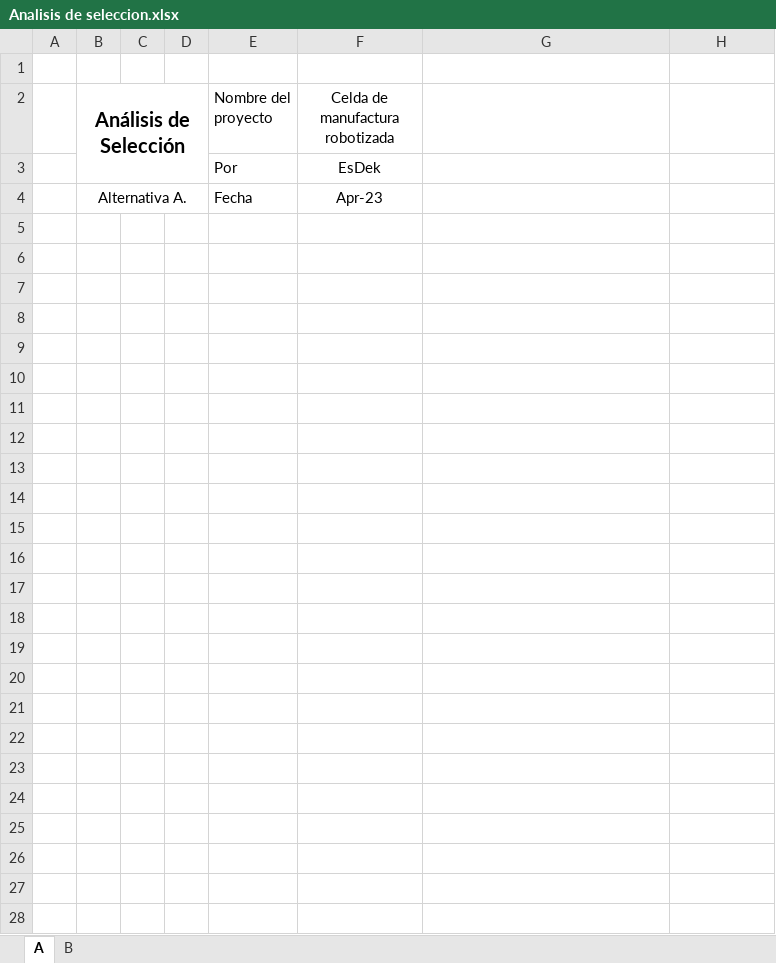
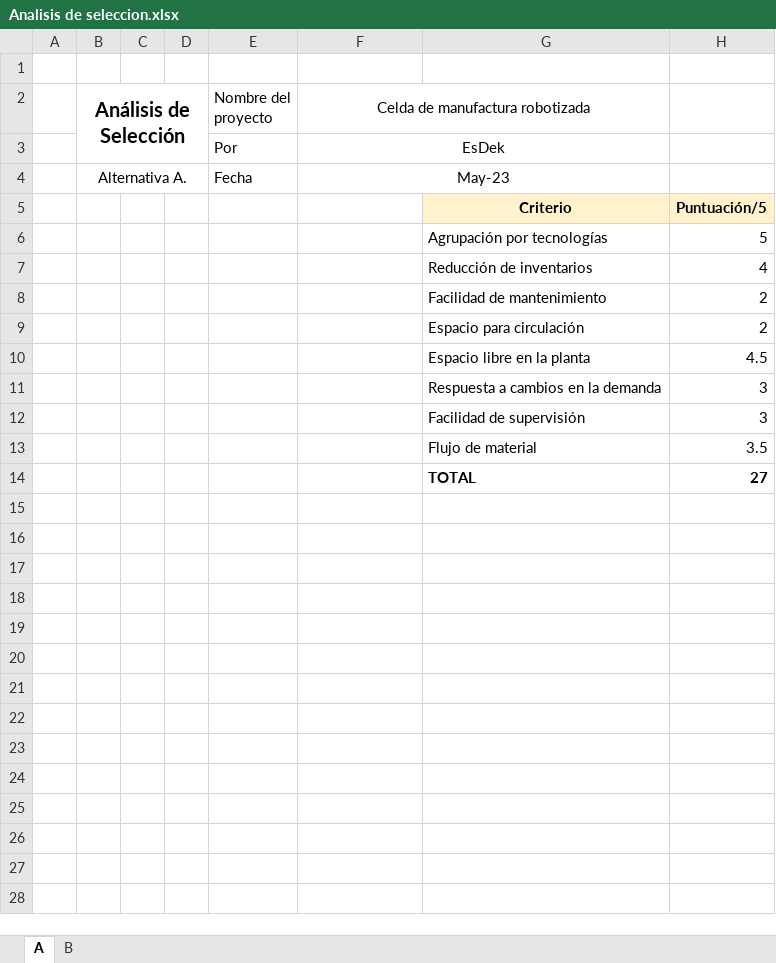
Before and after one commit to Esdek/Esdek, an Excel workbook: Celda Robotizada/Analisis de seleccion.xlsx, sheet A, drawn as a sheet; only a part is shown; values as stored, in another font and other column widths than the file's, no borders; charts and pictures not drawn; removed rows and columns are numbered as before the commit, all else as after; the diff covers the shown part only; the diff names each change by its address in the sheet, - before the commit and + after, or states it on an @@ line.

Commit message:
CeldaRobotizadaFinal

```diff
--- a/Celda Robotizada/Analisis de seleccion.xlsx (sheet A)
+++ b/Celda Robotizada/Analisis de seleccion.xlsx (sheet A)
+F2:G2 merged
+F3:G3 merged
-F4 (Celda de manufactura robotizada): Apr-23
+F4 (Celda de manufactura robotizada): May-23
+F4:G4 merged
-row 5: (empty)
+row 5:  |  |  |  |  |  | Criterio | Puntuación/5
-G5:H5 fill: none
+G5:H5 fill: #FFF2CC
-row 6: (empty)
+row 6:  |  |  |  |  |  | Agrupación por tecnologías | 5
-row 7: (empty)
+row 7:  |  |  |  |  |  | Reducción de inventarios | 4
-row 8: (empty)
+row 8:  |  |  |  |  |  | Facilidad de mantenimiento | 2
-row 9: (empty)
+row 9:  |  |  |  |  |  | Espacio para circulación | 2
-row 10: (empty)
+row 10:  |  |  |  |  |  | Espacio libre en la planta | 4.5
-row 11: (empty)
+row 11:  |  |  |  |  |  | Respuesta a cambios en la demanda | 3
-row 12: (empty)
+row 12:  |  |  |  |  |  | Facilidad de supervisión | 3
-row 13: (empty)
+row 13:  |  |  |  |  |  | Flujo de material | 3.5
-row 14: (empty)
+row 14:  |  |  |  |  |  | TOTAL | 27
-row 15: (empty)
-row 16: (empty)
-row 17: (empty)
-row 18: (empty)
-row 19: (empty)
-row 20: (empty)
-row 21: (empty)
-row 22: (empty)
-row 23: (empty)
-row 24: (empty)
-row 25: (empty)
-row 26: (empty)
-row 27: (empty)
-row 28: (empty)
```
Also changed, not shown: 14 removed rows elsewhere in this sheet, sheet B, charts or pictures, Celda Robotizada/Analisis de procesos.xlsx, 10 other files.
